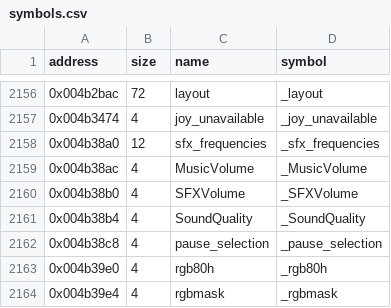
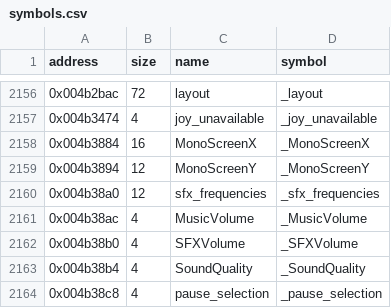
Before and after one commit to LostArtefacts/tr04, a CSV file: config/symbols.csv, drawn as a sheet; only a part is shown, gaps mark what is left out; the shorter side is filled out with more unchanged rows; the diff names each change by its address in the sheet, - before the commit and + after, or states it on an @@ line.

Commit message:
Decompile S_DisplayMonoScreen (0x47a500)

```diff
--- a/config/symbols.csv
+++ b/config/symbols.csv
+row 2158: 0x004b3884 | 16 | MonoScreenX | _MonoScreenX
+row 2159: 0x004b3894 | 12 | MonoScreenY | _MonoScreenY
```
Also changed, not shown: 4 other files.
